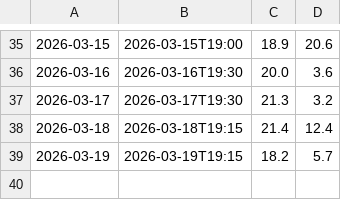
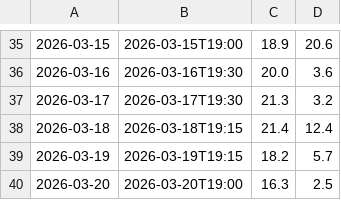
Before and after one commit to Ani-404/daily-weather-log, a CSV file: weather.csv, drawn as a sheet; only a part is shown, gaps mark what is left out.

Commit message:
daily weather log

```diff
--- a/weather.csv
+++ b/weather.csv
@@ -39 +39,2 @@
 2026-03-19,2026-03-19T19:15,18.2,5.7
+2026-03-20,2026-03-20T19:00,16.3,2.5
```
